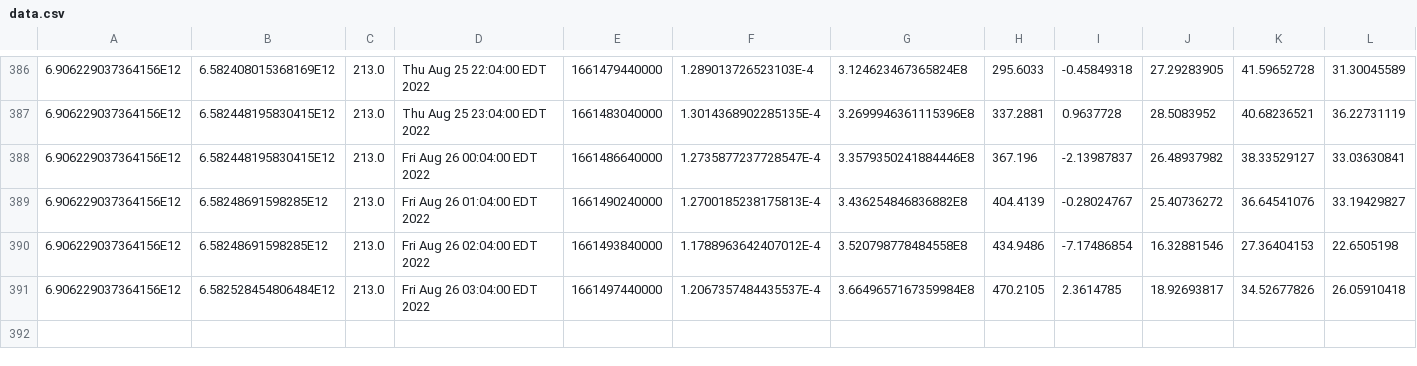
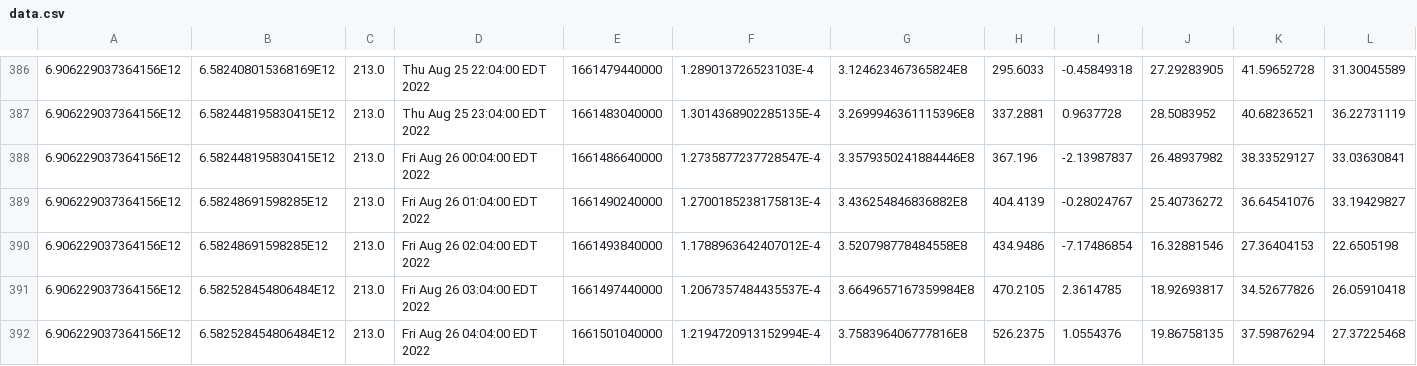
Before and after one commit to luncburn/luncburn, a CSV file: data.csv, drawn as a sheet; only a part is shown, gaps mark what is left out; rows hold the shown columns only; the diff names each change by its address in the sheet, - before the commit and + after, or states it on an @@ line.

Commit message:
table update

```diff
--- a/data.csv
+++ b/data.csv
+row 392: 6.906229037364156E12 | 6.582528454806484E12 | 213.0 | Fri Aug 26 04:04:00 EDT 2022 | 1661501040000 | 1.2194720913152994E-4 | 3.758396406777816E8 | 526.2375 | 1.0554376 | 19.86758135 | 37.59876294 | 27.37225468
```
